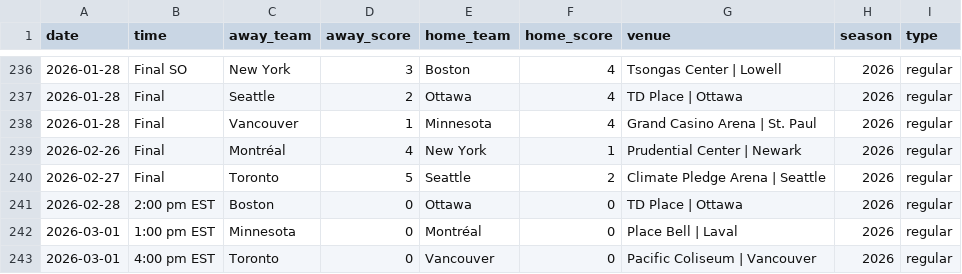
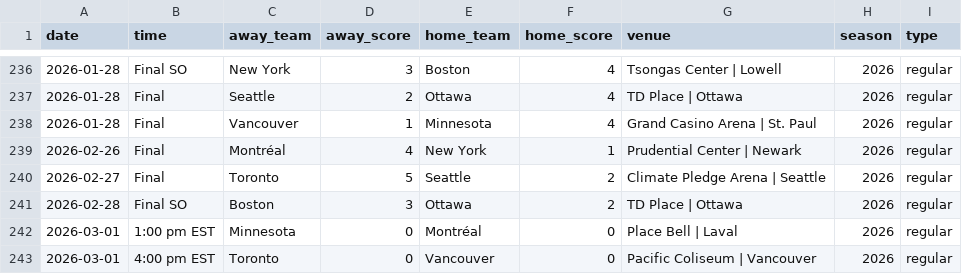
Before and after one commit to ericjohannes/pwhl-elo, a CSV file: data/clean/pwhl_all_results.csv, drawn as a sheet; only a part is shown, gaps mark what is left out.

```diff
--- a/data/clean/pwhl_all_results.csv
+++ b/data/clean/pwhl_all_results.csv
@@ -240,3 +240,3 @@ date,time,away_team,away_score,home_team,home_score,venue,season,type
 2026-02-27,Final,Toronto,5,Seattle,2,Climate Pledge Arena | Seattle,2026,regular
-2026-02-28,2:00 pm EST,Boston,0,Ottawa,0,TD Place | Ottawa,2026,regular
+2026-02-28,Final SO,Boston,3,Ottawa,2,TD Place | Ottawa,2026,regular
 2026-03-01,1:00 pm EST,Minnesota,0,Montréal,0,Place Bell | Laval,2026,regular
```
Also changed, not shown: data/clean/pwhl_all_results_with_elos.csv, 7 other files.
